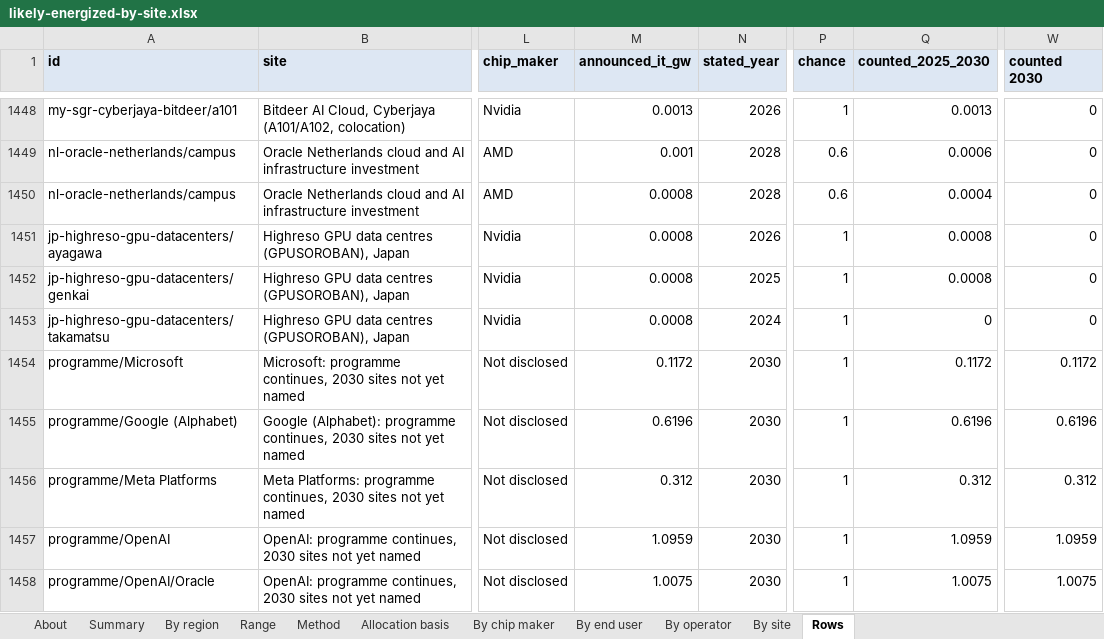
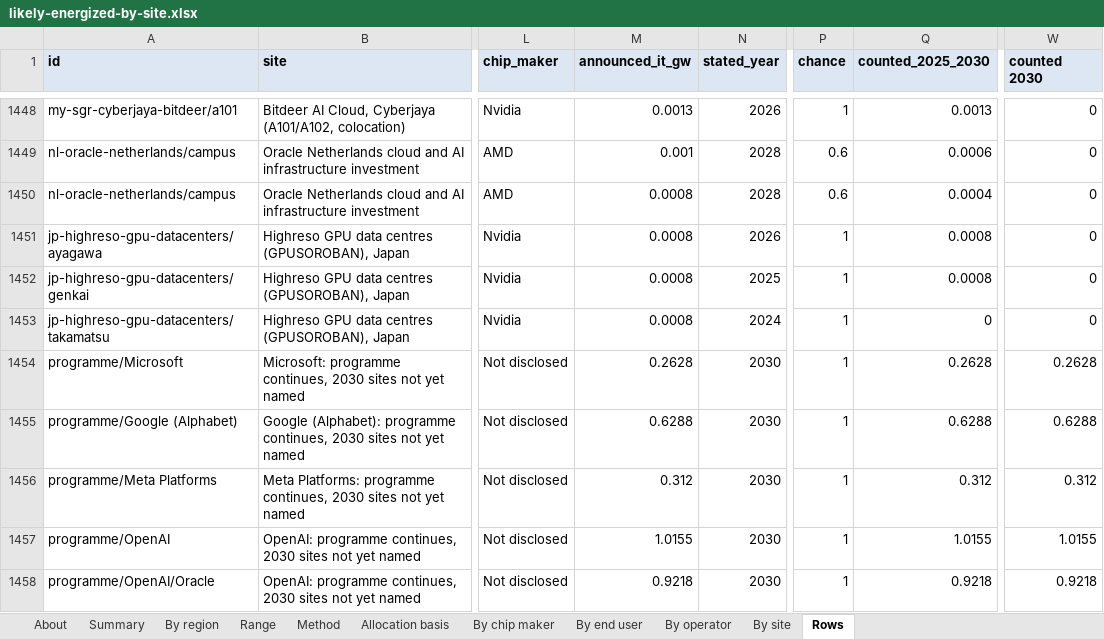
Before and after one commit to bernardhaswell/dcbuildsio, an Excel workbook: data/likely-energized-by-site.xlsx, sheet Rows, drawn as a sheet; only a part is shown, gaps mark what is left out; values as stored, in another font and other column widths than the file's, no borders; charts and pictures not drawn; the diff covers the shown part only; the diff names each change by its address in the sheet, - before the commit and + after, or states it on an @@ line.

```diff
--- a/data/likely-energized-by-site.xlsx (sheet Rows)
+++ b/data/likely-energized-by-site.xlsx (sheet Rows)
-M1454 (announced_it_gw): 0.1172
+M1454 (announced_it_gw): 0.2628
-Q1454 (counted_2025_2030): 0.1172
+Q1454 (counted_2025_2030): 0.2628
-W1454 (counted 2030): 0.1172
+W1454 (counted 2030): 0.2628
-M1455 (announced_it_gw): 0.6196
+M1455 (announced_it_gw): 0.6288
-Q1455 (counted_2025_2030): 0.6196
+Q1455 (counted_2025_2030): 0.6288
-W1455 (counted 2030): 0.6196
+W1455 (counted 2030): 0.6288
-M1457 (announced_it_gw): 1.0959
+M1457 (announced_it_gw): 1.0155
-Q1457 (counted_2025_2030): 1.0959
+Q1457 (counted_2025_2030): 1.0155
-W1457 (counted 2030): 1.0959
+W1457 (counted 2030): 1.0155
-M1458 (announced_it_gw): 1.0075
+M1458 (announced_it_gw): 0.9218
-Q1458 (counted_2025_2030): 1.0075
+Q1458 (counted_2025_2030): 0.9218
-W1458 (counted 2030): 1.0075
+W1458 (counted 2030): 0.9218
```
Also changed, not shown: 335 edited cells elsewhere in this sheet, sheet By site, sheet Range, sheet By operator, sheet By region, sheet By end user, sheet Summary, 2 more sheets, formulas that keep their value, data/accelerator-shipments.xlsx, 4 other files.
